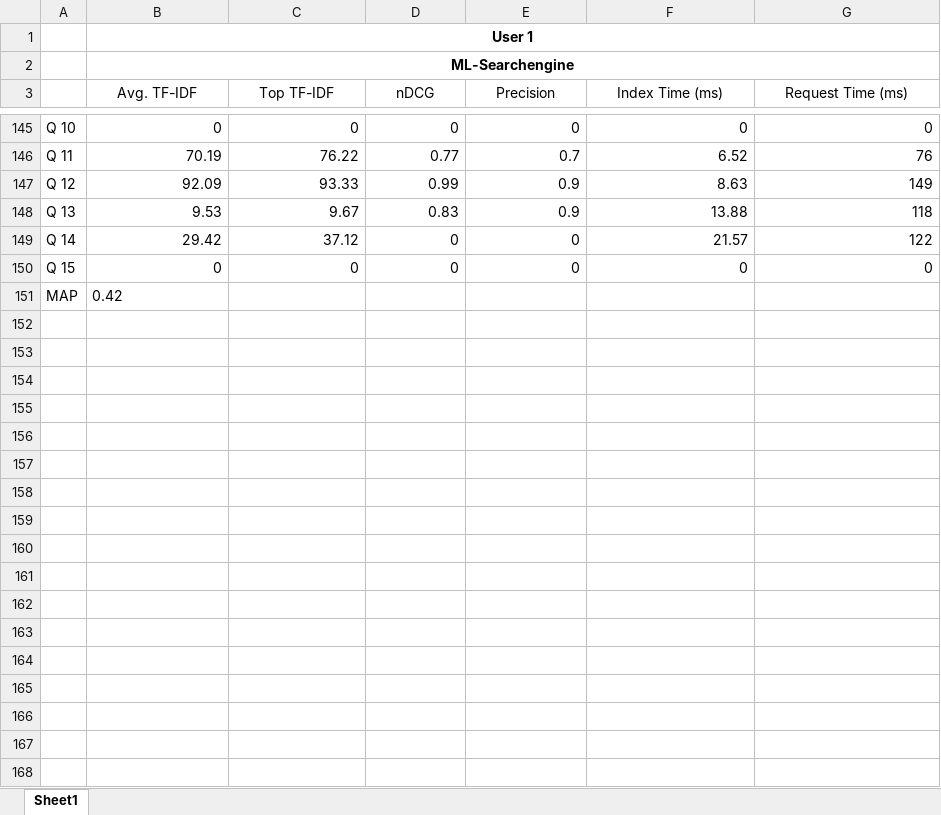
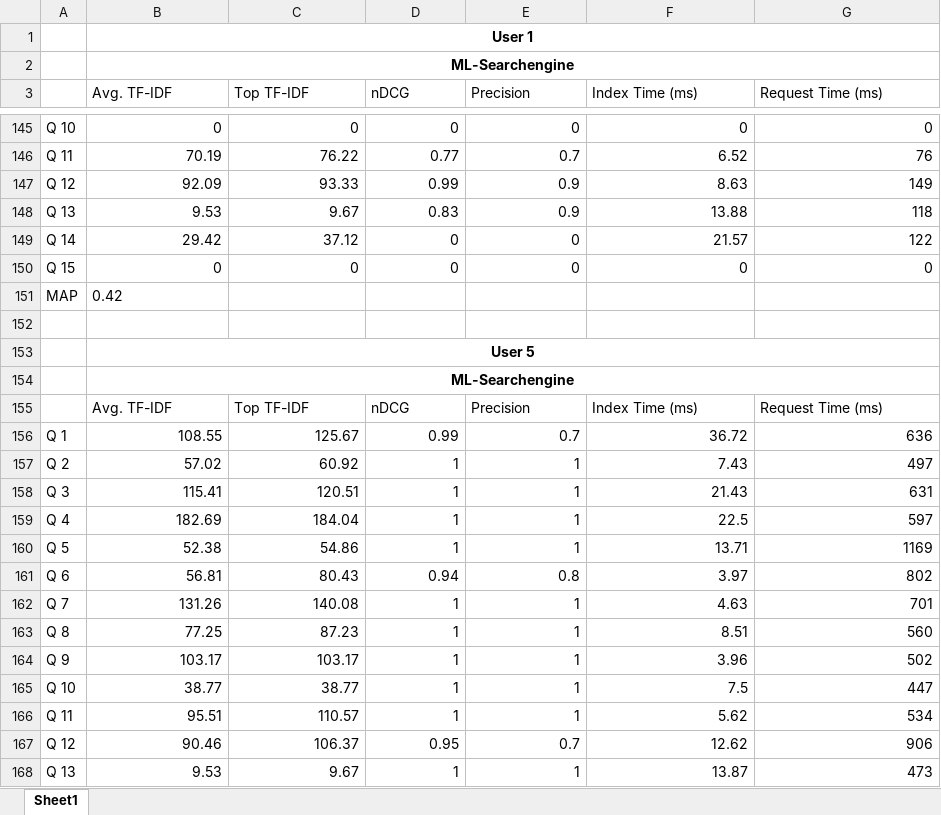
Before and after one commit to xD33m/BA_Jupyter_Notebook, an Excel workbook: metrics.xlsx, sheet Sheet1, drawn as a sheet; only a part is shown, gaps mark what is left out; values as stored, in another font and other column widths than the file's, no borders; the diff covers the shown part only; the diff names each change by its address in the sheet, - before the commit and + after, or states it on an @@ line.

Commit message:
added 8th user

```diff
--- a/metrics.xlsx (sheet Sheet1)
+++ b/metrics.xlsx (sheet Sheet1)
-B3:G3 alignment: center
+B3:G3 alignment: left
+row 152: (empty)
+row 153:  | User 5
+row 154:  | ML-Searchengine
+row 155:  | Avg. TF-IDF | Top TF-IDF | nDCG | Precision | Index Time (ms) | Request Time (ms)
+row 156: Q 1 | 108.55 | 125.67 | 0.99 | 0.7 | 36.72 | 636
+row 157: Q 2 | 57.02 | 60.92 | 1 | 1 | 7.43 | 497
+row 158: Q 3 | 115.41 | 120.51 | 1 | 1 | 21.43 | 631
+row 159: Q 4 | 182.69 | 184.04 | 1 | 1 | 22.5 | 597
+row 160: Q 5 | 52.38 | 54.86 | 1 | 1 | 13.71 | 1169
+row 161: Q 6 | 56.81 | 80.43 | 0.94 | 0.8 | 3.97 | 802
+row 162: Q 7 | 131.26 | 140.08 | 1 | 1 | 4.63 | 701
+row 163: Q 8 | 77.25 | 87.23 | 1 | 1 | 8.51 | 560
+row 164: Q 9 | 103.17 | 103.17 | 1 | 1 | 3.96 | 502
+row 165: Q 10 | 38.77 | 38.77 | 1 | 1 | 7.5 | 447
+row 166: Q 11 | 95.51 | 110.57 | 1 | 1 | 5.62 | 534
+row 167: Q 12 | 90.46 | 106.37 | 0.95 | 0.7 | 12.62 | 906
+row 168: Q 13 | 9.53 | 9.67 | 1 | 1 | 13.87 | 473
```
Also changed, not shown: 135 added rows, 1 edited cell and cell formats elsewhere in this sheet.
